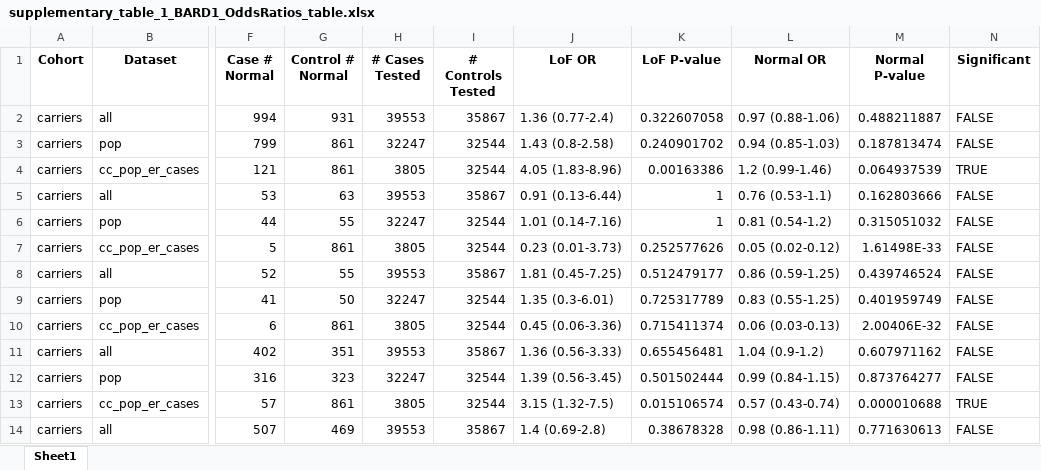
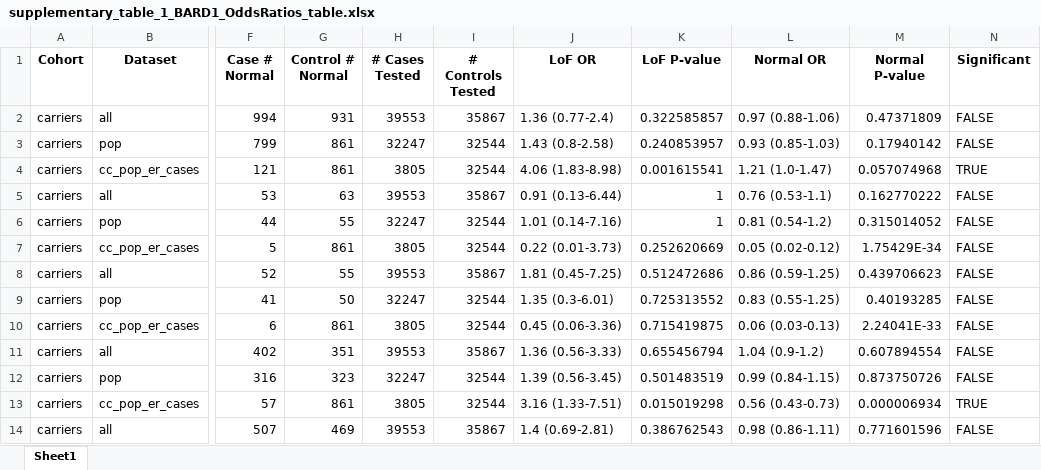
Before and after one commit to ivanw314/BARD1_SGE_analysis, an Excel workbook: Data/final_tables/supplementary_table_1_BARD1_OddsRatios_table.xlsx, sheet Sheet1, drawn as a sheet; only a part is shown, gaps mark what is left out; values as stored, in another font and other column widths than the file's, no borders; the diff covers the shown part only; the diff names each change by its address in the sheet, - before the commit and + after, or states it on an @@ line.

```diff
--- a/Data/final_tables/supplementary_table_1_BARD1_OddsRatios_table.xlsx (sheet Sheet1)
+++ b/Data/final_tables/supplementary_table_1_BARD1_OddsRatios_table.xlsx (sheet Sheet1)
-K2 (LoF P-value): 0.322607058
+K2 (LoF P-value): 0.322585857
-M2 (Normal P-value): 0.488211887
+M2 (Normal P-value): 0.47371809
-K3 (LoF P-value): 0.240901702
+K3 (LoF P-value): 0.240853957
-L3 (Normal OR): 0.94 (0.85-1.03)
+L3 (Normal OR): 0.93 (0.85-1.03)
-M3 (Normal P-value): 0.187813474
+M3 (Normal P-value): 0.17940142
-J4 (LoF OR): 4.05 (1.83-8.96)
+J4 (LoF OR): 4.06 (1.83-8.98)
-K4 (LoF P-value): 0.00163386
+K4 (LoF P-value): 0.001615541
-L4 (Normal OR): 1.2 (0.99-1.46)
+L4 (Normal OR): 1.21 (1.0-1.47)
-M4 (Normal P-value): 0.064937539
+M4 (Normal P-value): 0.057074968
-M5 (Normal P-value): 0.162803666
+M5 (Normal P-value): 0.162770222
-M6 (Normal P-value): 0.315051032
+M6 (Normal P-value): 0.315014052
-J7 (LoF OR): 0.23 (0.01-3.73)
+J7 (LoF OR): 0.22 (0.01-3.73)
-K7 (LoF P-value): 0.252577626
+K7 (LoF P-value): 0.252620669
-M7 (Normal P-value): 1.61498E-33
+M7 (Normal P-value): 1.75429E-34
-K8 (LoF P-value): 0.512479177
+K8 (LoF P-value): 0.512472686
-M8 (Normal P-value): 0.439746524
+M8 (Normal P-value): 0.439706623
-K9 (LoF P-value): 0.725317789
+K9 (LoF P-value): 0.725313552
-M9 (Normal P-value): 0.401959749
+M9 (Normal P-value): 0.40193285
-K10 (LoF P-value): 0.715411374
+K10 (LoF P-value): 0.715419875
-M10 (Normal P-value): 2.00406E-32
+M10 (Normal P-value): 2.24041E-33
-K11 (LoF P-value): 0.655456481
+K11 (LoF P-value): 0.655456794
-M11 (Normal P-value): 0.607971162
+M11 (Normal P-value): 0.607894554
-K12 (LoF P-value): 0.501502444
+K12 (LoF P-value): 0.501483519
-M12 (Normal P-value): 0.873764277
+M12 (Normal P-value): 0.873750726
-J13 (LoF OR): 3.15 (1.32-7.5)
+J13 (LoF OR): 3.16 (1.33-7.51)
-K13 (LoF P-value): 0.015106574
+K13 (LoF P-value): 0.015019298
-L13 (Normal OR): 0.57 (0.43-0.74)
+L13 (Normal OR): 0.56 (0.43-0.73)
-M13 (Normal P-value): 0.000010688
+M13 (Normal P-value): 0.000006934
-J14 (LoF OR): 1.4 (0.69-2.8)
+J14 (LoF OR): 1.4 (0.69-2.81)
-K14 (LoF P-value): 0.38678328
+K14 (LoF P-value): 0.386762543
-M14 (Normal P-value): 0.771630613
+M14 (Normal P-value): 0.771601596
```
Also changed, not shown: 84 edited cells elsewhere in this sheet, 2 other files.
